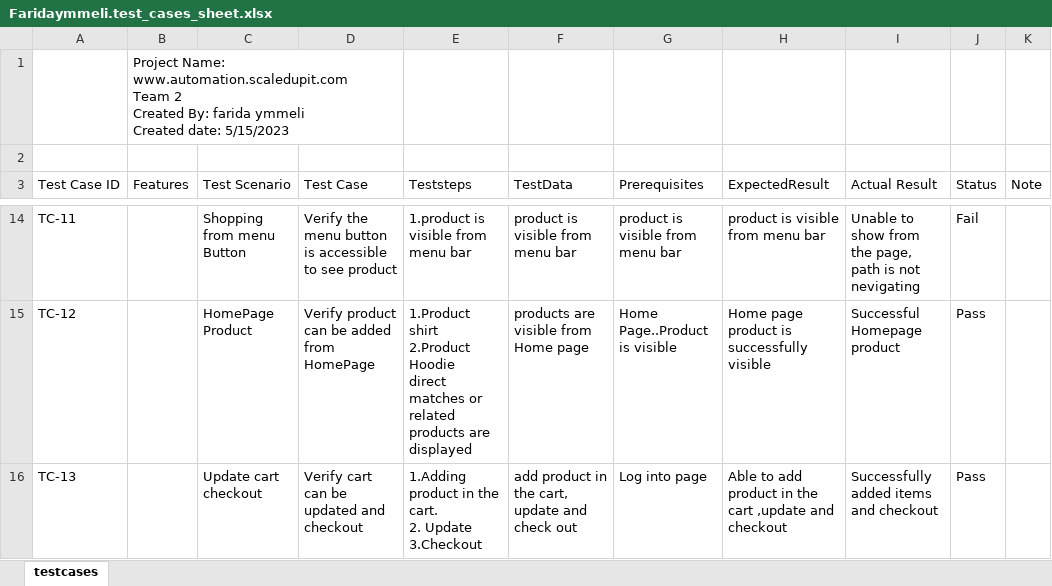
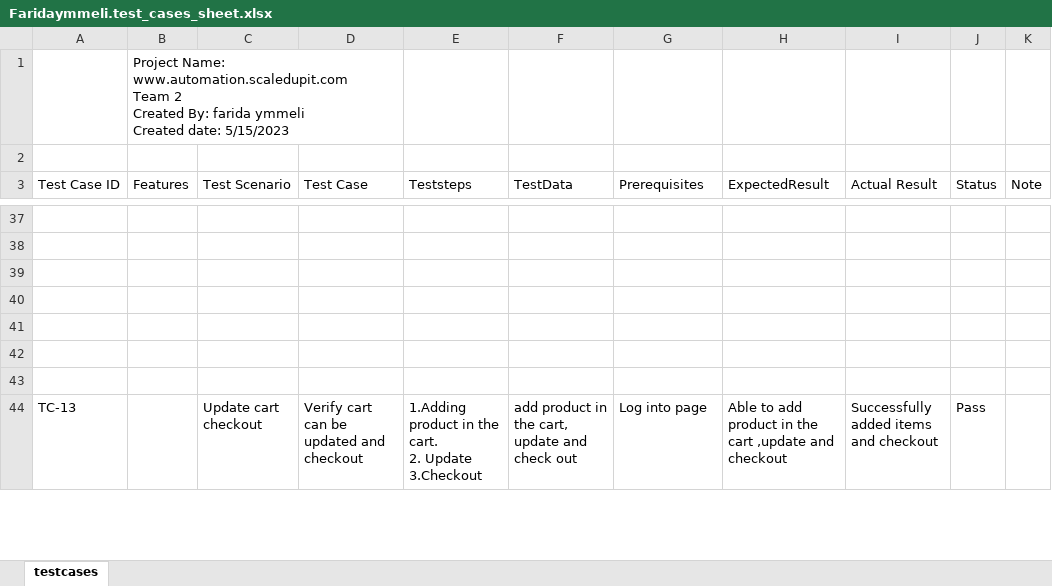
Before and after one commit to FARIDAYMMELI/team2project, an Excel workbook: data/scaledupit/Faridaymmeli.test_cases_sheet.xlsx, sheet testcases, drawn as a sheet; only a part is shown, gaps mark what is left out; values as stored, in another font and other column widths than the file's, no cell formats; addresses are those after the commit; ↵ is a line break in a cell; the diff covers the shown part only; the diff names each change by its address in the sheet, - before the commit and + after, or states it on an @@ line.

```diff
--- a/data/scaledupit/Faridaymmeli.test_cases_sheet.xlsx (sheet testcases)
+++ b/data/scaledupit/Faridaymmeli.test_cases_sheet.xlsx (sheet testcases)
-row 37: TC-11 |  | Shopping from menu Button | Verify the menu button is accessible to see product | 1.product is visible from menu bar | product is visible from menu bar | product is visible from menu bar | product is visible from menu bar | Unable to show from the page, path is not nevigating | Fail
+row 37: (empty)
-row 38: TC-12 |  | HomePage Product | Verify product can be added from HomePage | 1.Product shirt ↵ 2.Product Hoodie ↵ direct matches or related products are displayed | products are visible from Home page | Home Page..Product is visible | Home page product is successfully visible | Successful Homepage product | Pass
+row 38: (empty)
+row 39: (empty)
+row 40: (empty)
+row 41: (empty)
+row 42: (empty)
+row 43: (empty)
```
Also changed, not shown: 24 added rows, 3 removed rows and 16 edited cells elsewhere in this sheet, cell formats, 47 other files.
